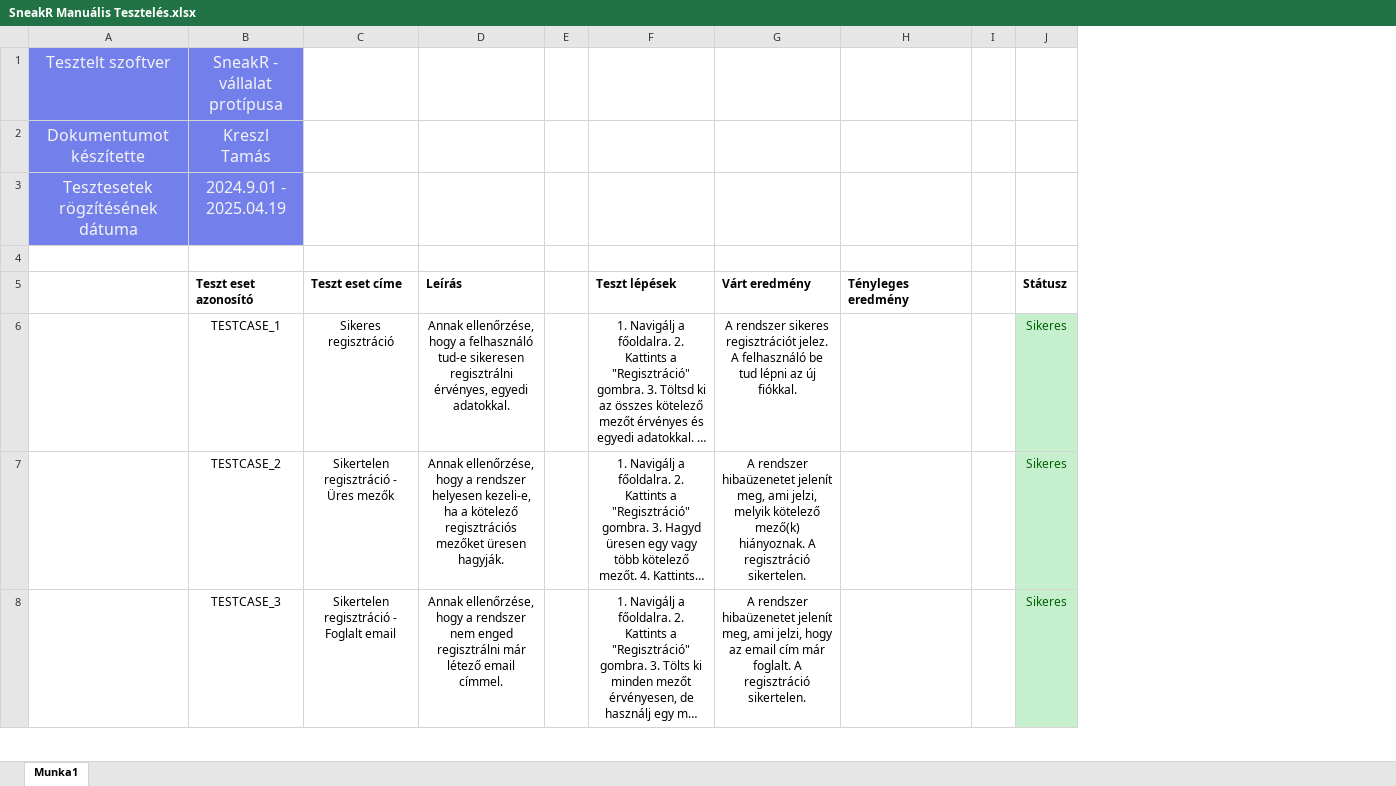
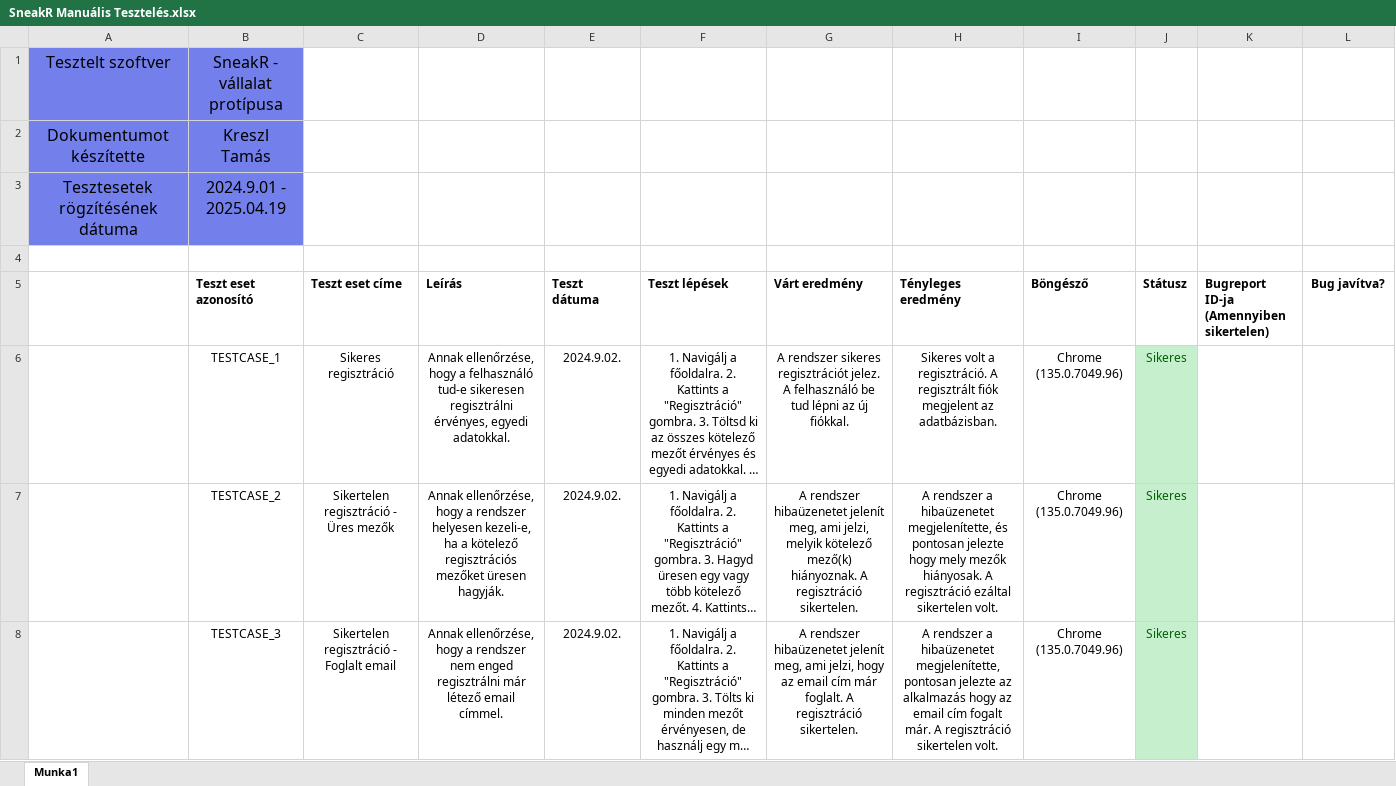
Before and after one commit to kenezbence/sneakR, an Excel workbook: Documents/SneakR Manuális Tesztelés.xlsx, sheet Munka1, drawn as a sheet; only a part is shown; long unchanged cells end in …; values as stored, in another font and other column widths than the file's, no borders; removed rows and columns are numbered as before the commit, all else as after; the diff covers the shown part only; the diff names each change by its address in the sheet, - before the commit and + after, or states it on an @@ line.

```diff
--- a/Documents/SneakR Manuális Tesztelés.xlsx (sheet Munka1)
+++ b/Documents/SneakR Manuális Tesztelés.xlsx (sheet Munka1)
-column E, empty
+column E (Teszt dátuma), rows 6-8: all 2024.9.02.
-column I, empty
+column I (Böngésző), rows 6-8: all Chrome (135.0.7049.96)
+column K, row 5: Bugreport ID-ja (Amennyiben sikertelen)
+column L (Bug javítva?), empty
-A1:B3 text colour: #F3F3F3
+A1:B3 text colour: black
-H6 (Tényleges eredmény): (empty)
+H6 (Tényleges eredmény): Sikeres volt a regisztráció. A regisztrált fiók megjelent az adatbázisban.
-H7 (Tényleges eredmény): (empty)
+H7 (Tényleges eredmény): A rendszer a hibaüzenetet megjelenítette, és pontosan jelezte hogy mely mezők hiányosak. A regisztráció ezáltal sikertelen volt.
-H8 (Tényleges eredmény): (empty)
+H8 (Tényleges eredmény): A rendszer a hibaüzenetet megjelenítette, pontosan jelezte az alkalmazás hogy az email cím fogalt már. A regisztráció sikertelen volt.
```
Also changed, not shown: 20 added rows, 151 edited cells and cell formats elsewhere in this sheet, 34 other files.
